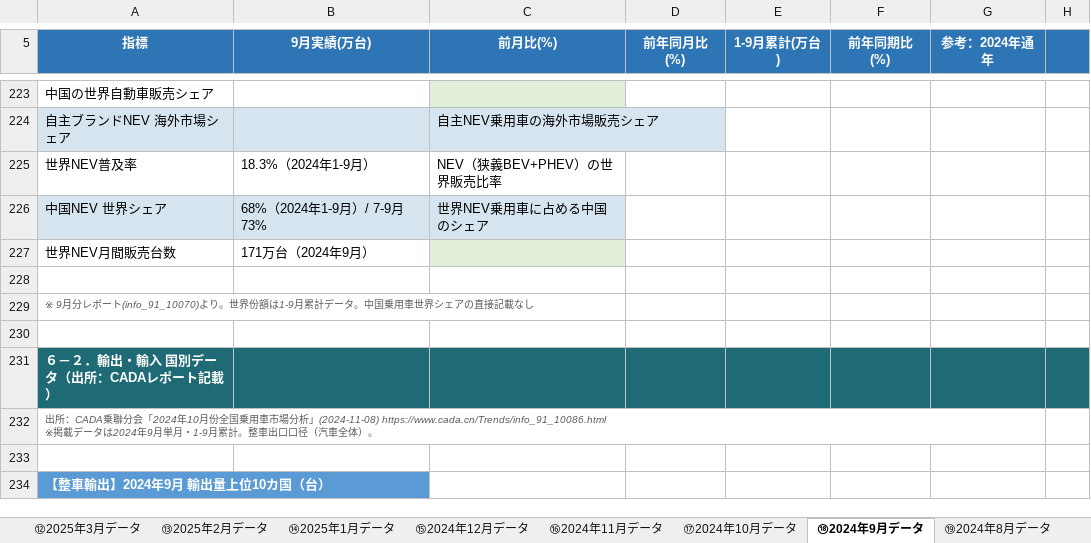
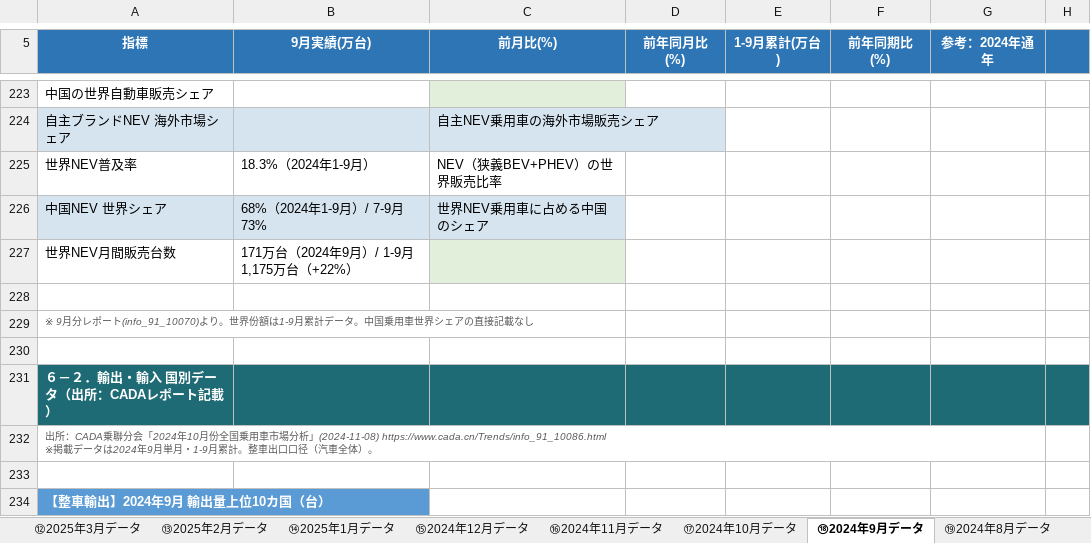
Before and after one commit to atqgamtgbgt/a8f3x9data, an Excel workbook: output/market/CAAM_2026年産販月報_v33.xlsx, sheet ⑱2024年9月データ, drawn as a sheet; only a part is shown, gaps mark what is left out; values as stored, in another font and other column widths than the file's, no borders; the diff names each change by its address in the sheet, - before the commit and + after, or states it on an @@ line.

```diff
--- a/output/market/CAAM_2026年産販月報_v33.xlsx (sheet ⑱2024年9月データ)
+++ b/output/market/CAAM_2026年産販月報_v33.xlsx (sheet ⑱2024年9月データ)
-B227 (9月実績(万台)): 171万台（2024年9月）
+B227 (9月実績(万台)): 171万台（2024年9月）/ 1-9月1,175万台（+22%）
```
Also changed, not shown: sheet ⑤2025年10月データ, sheet ⑯2024年11月データ, sheet ⑰2024年10月データ.
